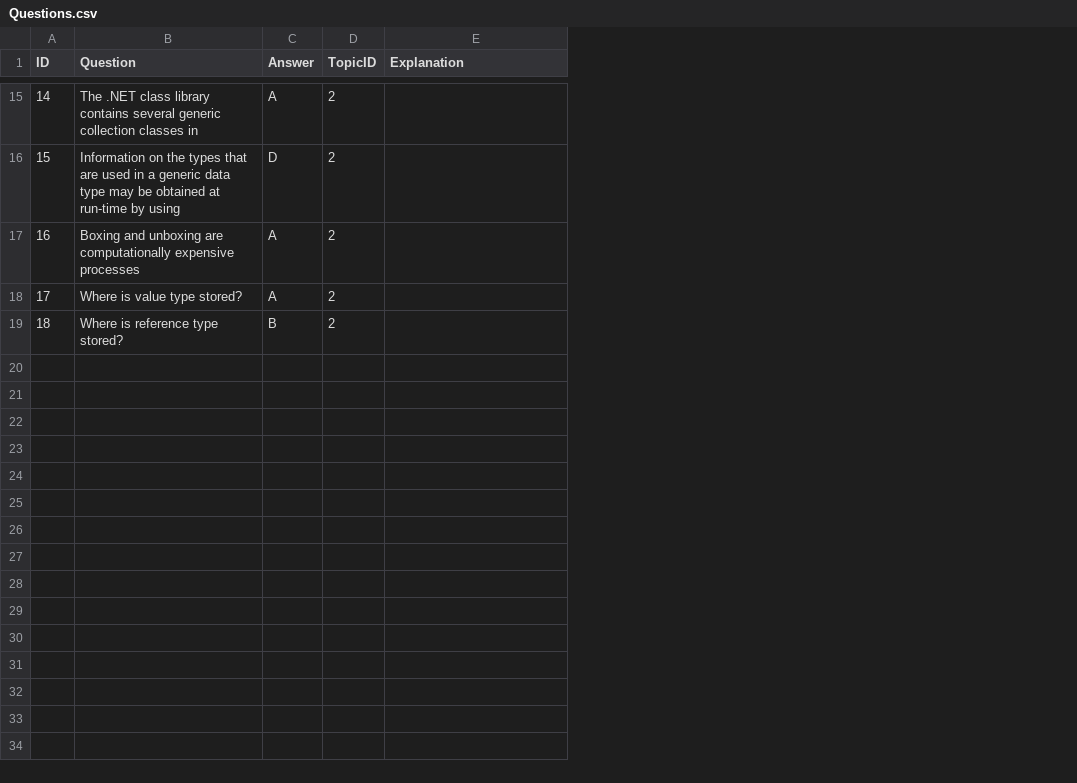
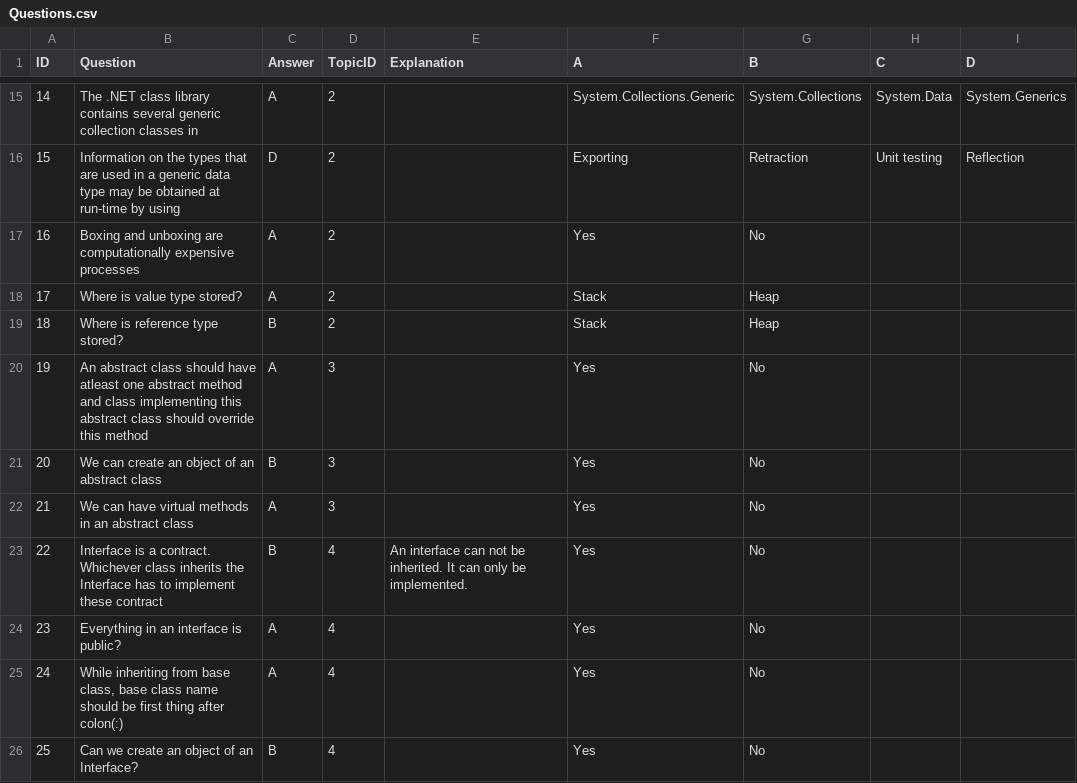
Before and after one commit to neelima23saraf/CSharpTestSeriesWebApp, a CSV file: Questions.csv, drawn as a sheet; only a part is shown, gaps mark what is left out; the diff covers the shown part only; the diff names each change by its address in the sheet, - before the commit and + after, or states it on an @@ line.

```diff
--- a/Questions.csv
+++ b/Questions.csv
+column F (A), rows 15-19: System.Collections.Generic | Exporting | Yes | Stack | Stack
+column G (B), rows 15-19: System.Collections | Retraction | No | Heap | Heap
+column H (C), rows 15-16: System.Data | Unit testing
+column I (D), rows 15-16: System.Generics | Reflection
+row 20: 19 | An abstract class should have atleast one abstract method and class implementing this abstract class should override this method | A | 3 |  | Yes | No
+row 21: 20 | We can create an object of an abstract class | B | 3 |  | Yes | No
+row 22: 21 | We can have virtual methods in an abstract class | A | 3 |  | Yes | No
+row 23: 22 | Interface is a contract. Whichever class inherits the Interface has to implement these contract | B | 4 | An interface can not be inherited. It can only be implemented. | Yes | No
+row 24: 23 | Everything in an interface is public? | A | 4 |  | Yes | No
+row 25: 24 | While inheriting from base class, base class name should be first thing after colon(:) | A | 4 |  | Yes | No
+row 26: 25 | Can we create an object of an Interface? | B | 4 |  | Yes | No
```
Also changed, not shown: 20 added rows elsewhere in this file, 5 other files.
